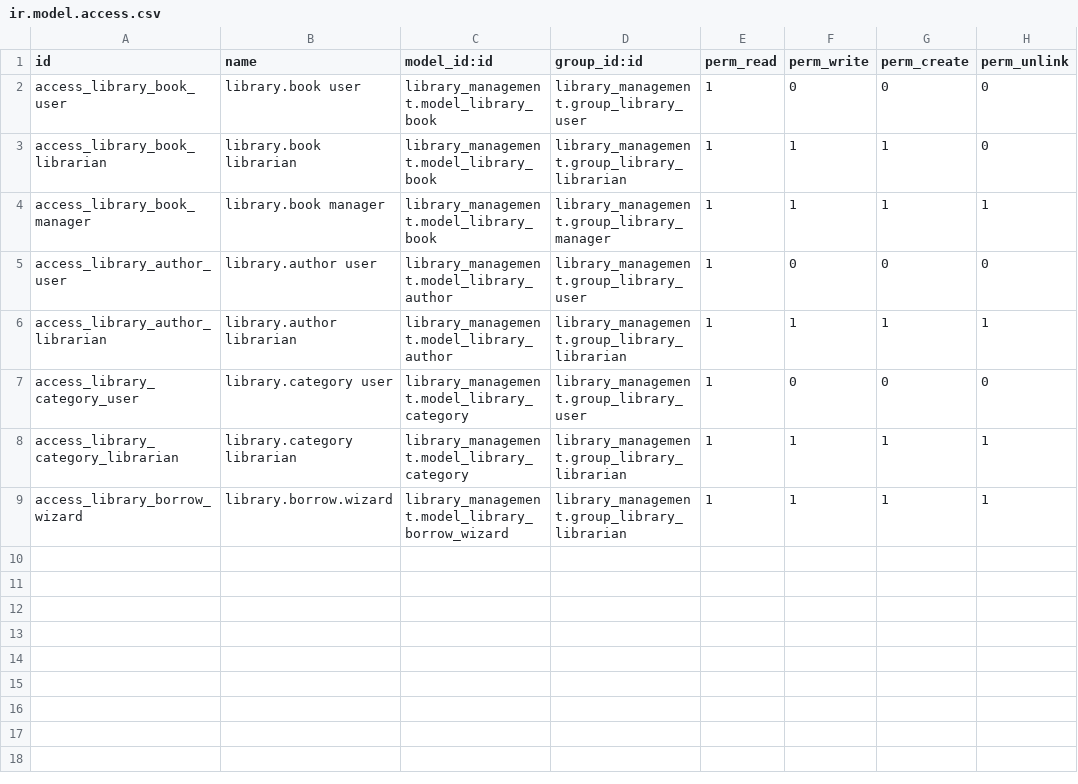
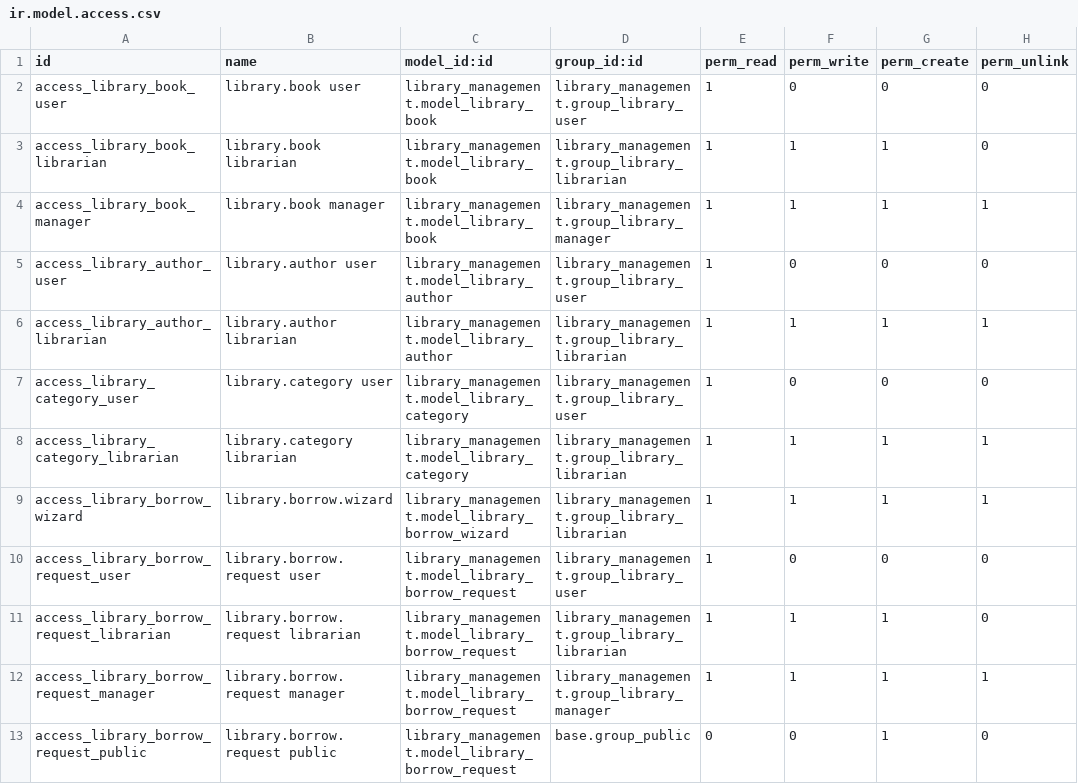
Before and after one commit to OmJoshii/odoo_project, a CSV file: library_management/security/ir.model.access.csv, drawn as a sheet; the diff names each change by its address in the sheet, - before the commit and + after, or states it on an @@ line.

Commit message:
Added public borrow form with request tracking

```diff
--- a/library_management/security/ir.model.access.csv
+++ b/library_management/security/ir.model.access.csv
+row 10: access_library_borrow_request_user | library.borrow.request user | library_management.model_library_borrow_request | library_management.group_library_user | 1 | 0 | 0 | 0
+row 11: access_library_borrow_request_librarian | library.borrow.request librarian | library_management.model_library_borrow_request | library_management.group_library_librarian | 1 | 1 | 1 | 0
+row 12: access_library_borrow_request_manager | library.borrow.request manager | library_management.model_library_borrow_request | library_management.group_library_manager | 1 | 1 | 1 | 1
+row 13: access_library_borrow_request_public | library.borrow.request public | library_management.model_library_borrow_request | base.group_public | 0 | 0 | 1 | 0
```
Also changed, not shown: 6 other files.
